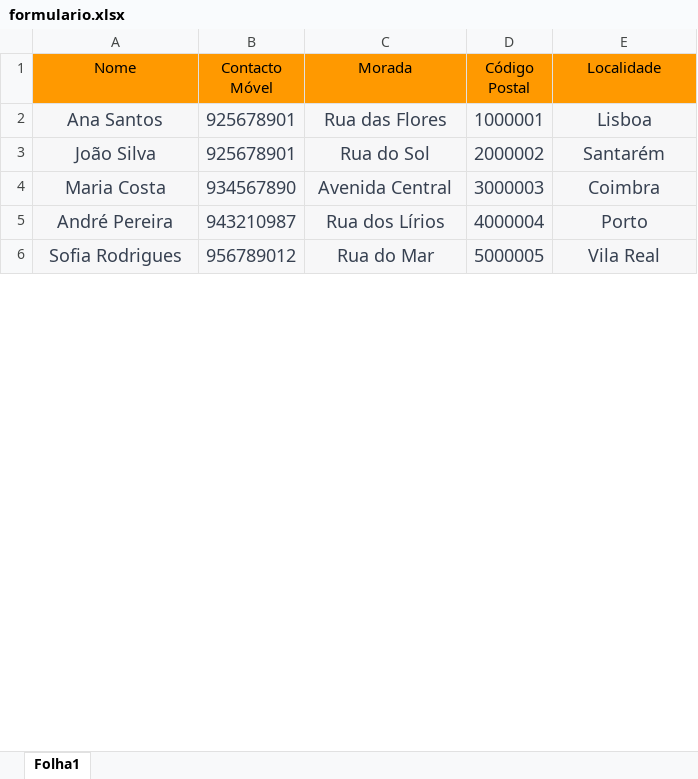
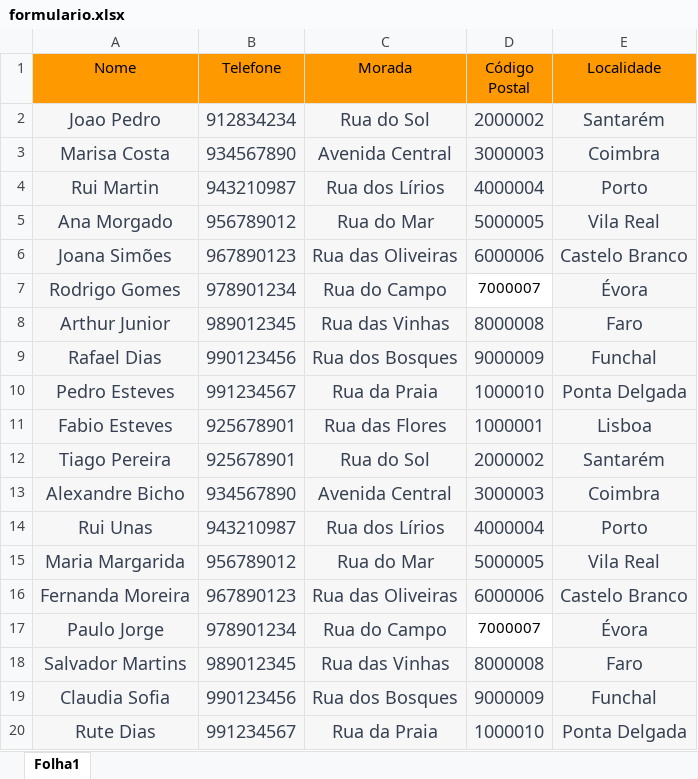
Before and after one commit to spartacus20/send-forms, an Excel workbook: formulario.xlsx, sheet Folha1, drawn as a sheet; only a part is shown; values as stored, in another font and other column widths than the file's, no borders; charts and pictures not drawn; addresses are those after the commit; the diff covers the shown part only; the diff names each change by its address in the sheet, - before the commit and + after, or states it on an @@ line.

```diff
--- a/formulario.xlsx (sheet Folha1)
+++ b/formulario.xlsx (sheet Folha1)
-B1: Contacto Móvel
+B1: Telefone
+row 2: Joao Pedro | 912834234 | Rua do Sol | 2000002 | Santarém
+row 3: Marisa Costa | 934567890 | Avenida Central | 3000003 | Coimbra
+row 4: Rui Martin | 943210987 | Rua dos Lírios | 4000004 | Porto
+row 5: Ana Morgado | 956789012 | Rua do Mar | 5000005 | Vila Real
+row 6: Joana Simões | 967890123 | Rua das Oliveiras | 6000006 | Castelo Branco
+row 7: Rodrigo Gomes | 978901234 | Rua do Campo | 7000007 | Évora
+row 8: Arthur Junior | 989012345 | Rua das Vinhas | 8000008 | Faro
+row 9: Rafael Dias | 990123456 | Rua dos Bosques | 9000009 | Funchal
+row 10: Pedro Esteves | 991234567 | Rua da Praia | 1000010 | Ponta Delgada
-A11 (Nome): Ana Santos
+A11 (Nome): Fabio Esteves
-A12 (Nome): João Silva
+A12 (Nome): Tiago Pereira
-A13 (Nome): Maria Costa
+A13 (Nome): Alexandre Bicho
-A14 (Nome): André Pereira
+A14 (Nome): Rui Unas
-A15 (Nome): Sofia Rodrigues
+A15 (Nome): Maria Margarida
+row 16: Fernanda Moreira | 967890123 | Rua das Oliveiras | 6000006 | Castelo Branco
+row 17: Paulo Jorge | 978901234 | Rua do Campo | 7000007 | Évora
+row 18: Salvador Martins | 989012345 | Rua das Vinhas | 8000008 | Faro
+row 19: Claudia Sofia | 990123456 | Rua dos Bosques | 9000009 | Funchal
+row 20: Rute Dias | 991234567 | Rua da Praia | 1000010 | Ponta Delgada
```
Also changed, not shown: 25 added rows and 5 edited cells elsewhere in this sheet, charts or pictures, 1 other file.
